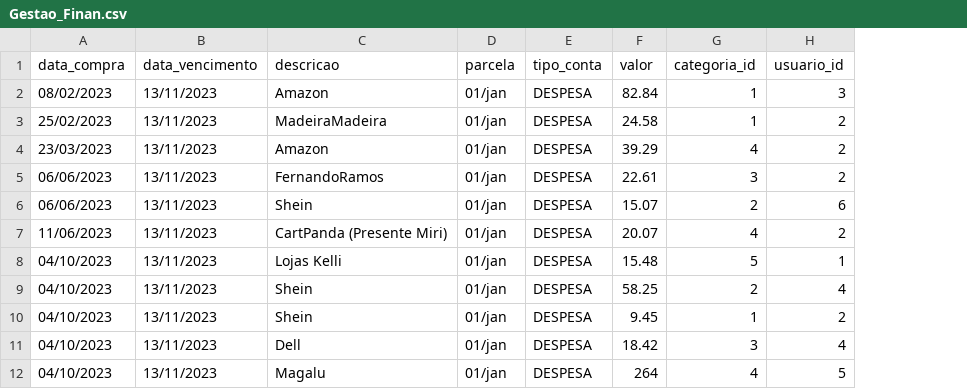
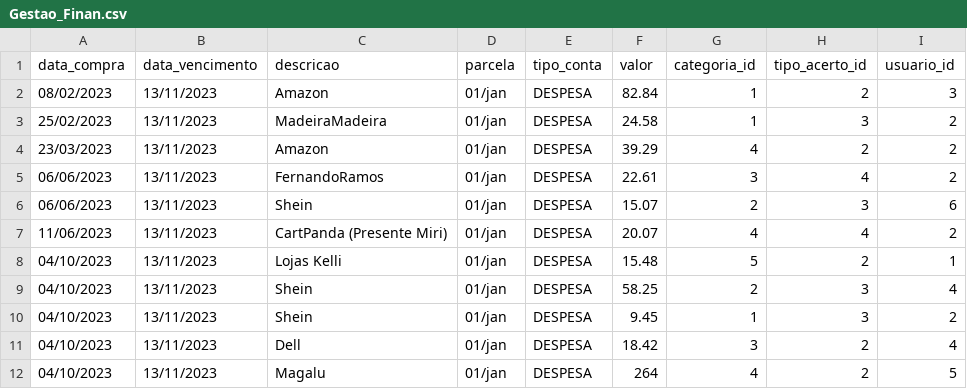
Before and after one commit to Mathuesp/GestaoFinanceira, a CSV file: Gestao_Finan.csv, drawn as a sheet; only a part is shown; the diff names each change by its address in the sheet, - before the commit and + after, or states it on an @@ line.

```diff
--- a/Gestao_Finan.csv
+++ b/Gestao_Finan.csv
+column H (tipo_acerto_id), rows 2-12: 2 | 3 | 2 | 4 | 3 | 4 | 2 | 3 | 3 | 2 | 2
```
Also changed, not shown: 10 other files.
